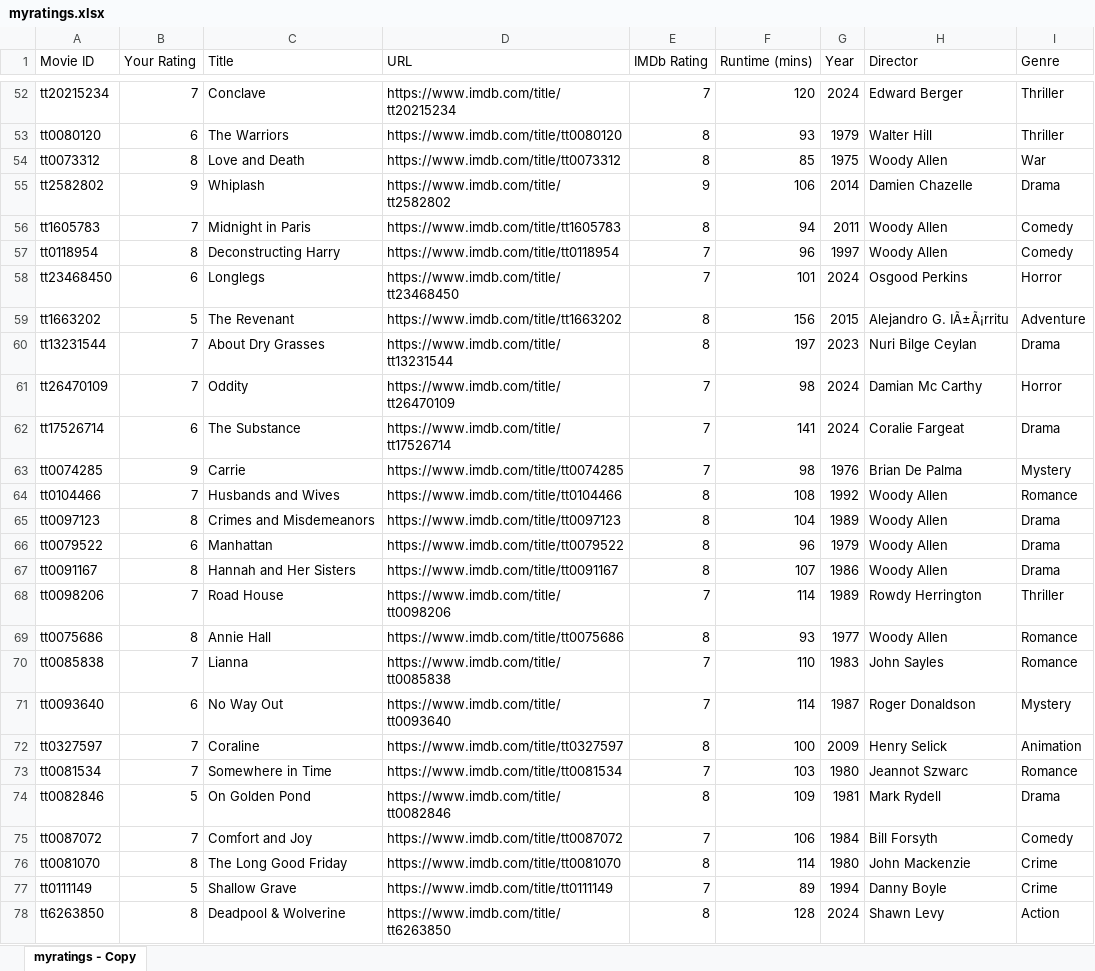
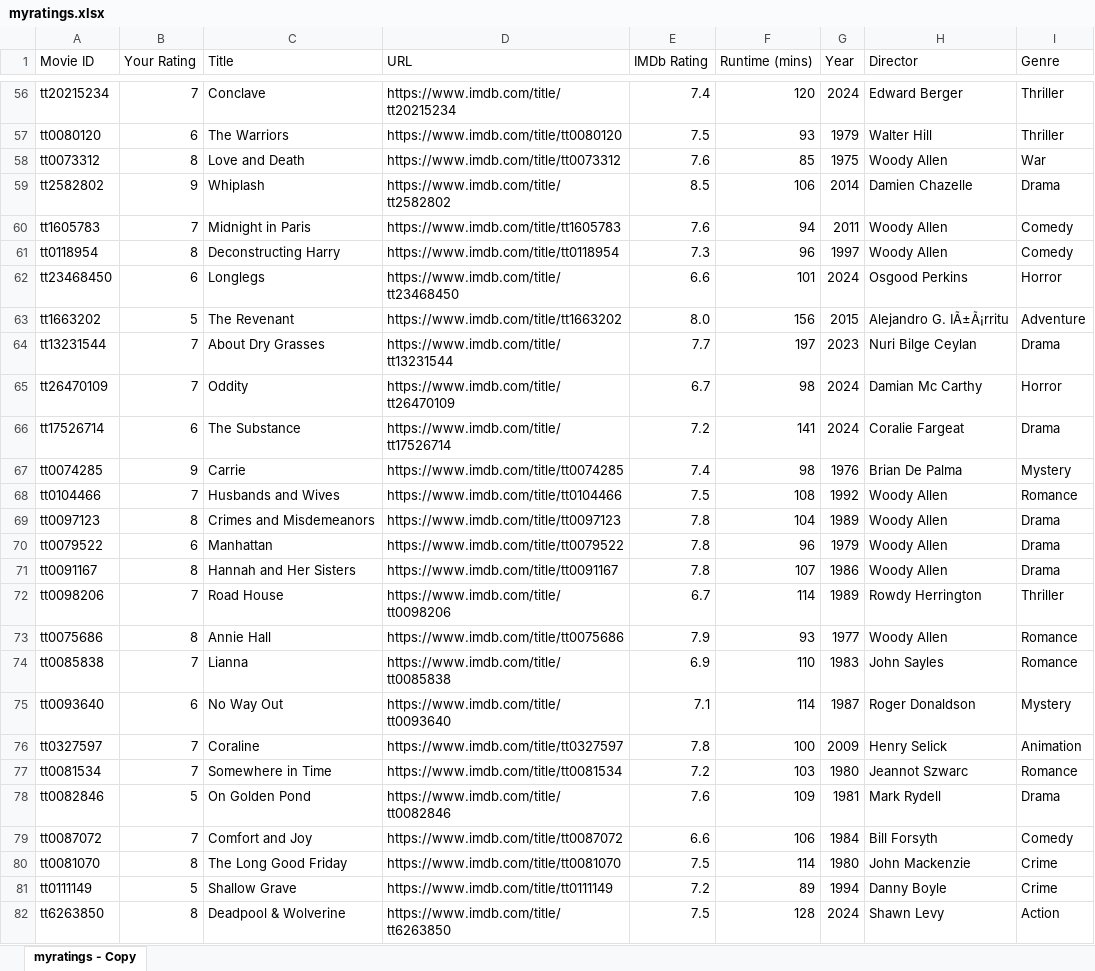
Before and after one commit to antfr99/datasqlml, an Excel workbook: myratings.xlsx, sheet myratings - Copy, drawn as a sheet; only a part is shown, gaps mark what is left out; values as stored, in another font and other column widths than the file's, no borders; addresses are those after the commit; the diff covers the shown part only; the diff names each change by its address in the sheet, - before the commit and + after, or states it on an @@ line.

Commit message:
Update myratings.xlsx with latest ratings

```diff
--- a/myratings.xlsx (sheet myratings - Copy)
+++ b/myratings.xlsx (sheet myratings - Copy)
-E56 (IMDb Rating): 7
+E56 (IMDb Rating): 7.4
-E57 (IMDb Rating): 8
+E57 (IMDb Rating): 7.5
-E58 (IMDb Rating): 8
+E58 (IMDb Rating): 7.6
-E59 (IMDb Rating): 9
+E59 (IMDb Rating): 8.5
-E60 (IMDb Rating): 8
+E60 (IMDb Rating): 7.6
-E61 (IMDb Rating): 7
+E61 (IMDb Rating): 7.3
-E62 (IMDb Rating): 7
+E62 (IMDb Rating): 6.6
-E63 (IMDb Rating): 8
+E63 (IMDb Rating): 8.0
-E64 (IMDb Rating): 8
+E64 (IMDb Rating): 7.7
-E65 (IMDb Rating): 7
+E65 (IMDb Rating): 6.7
-E66 (IMDb Rating): 7
+E66 (IMDb Rating): 7.2
-E67 (IMDb Rating): 7
+E67 (IMDb Rating): 7.4
-E68 (IMDb Rating): 8
+E68 (IMDb Rating): 7.5
-E69:E71 (IMDb Rating): 8
+E69:E71 (IMDb Rating): 7.8
-E72 (IMDb Rating): 7
+E72 (IMDb Rating): 6.7
-E73 (IMDb Rating): 8
+E73 (IMDb Rating): 7.9
-E74 (IMDb Rating): 7
+E74 (IMDb Rating): 6.9
-E75 (IMDb Rating): 7
+E75 (IMDb Rating): 7.1
-E76 (IMDb Rating): 8
+E76 (IMDb Rating): 7.8
-E77 (IMDb Rating): 7
+E77 (IMDb Rating): 7.2
-E78 (IMDb Rating): 8
+E78 (IMDb Rating): 7.6
-E79 (IMDb Rating): 7
+E79 (IMDb Rating): 6.6
-E80 (IMDb Rating): 8
+E80 (IMDb Rating): 7.5
-E81 (IMDb Rating): 7
+E81 (IMDb Rating): 7.2
-E82 (IMDb Rating): 8
+E82 (IMDb Rating): 7.5
```
Also changed, not shown: 4 added rows and 1288 edited cells elsewhere in this sheet.
